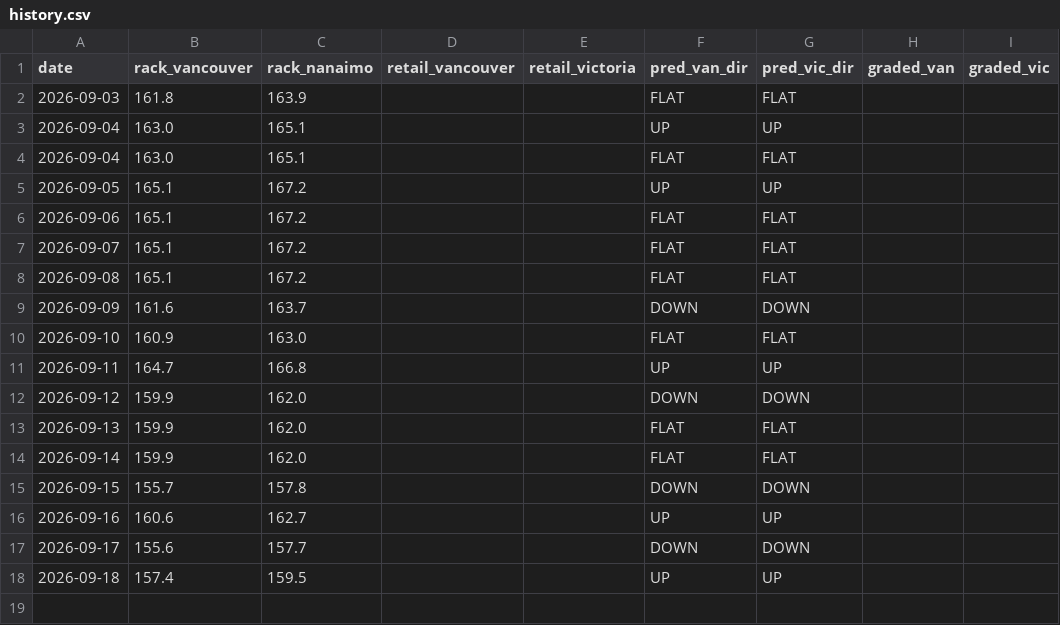
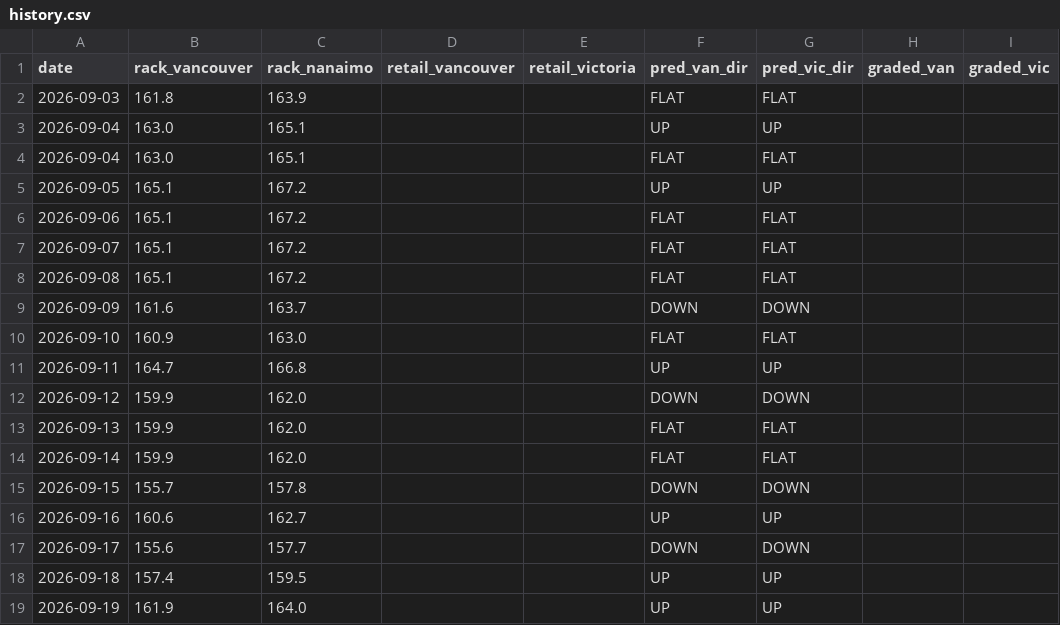
Before and after one commit to honeybadger174/bc-gas, a CSV file: rack-predictor/data/history.csv, drawn as a sheet; the diff names each change by its address in the sheet, - before the commit and + after, or states it on an @@ line.

```diff
--- a/rack-predictor/data/history.csv
+++ b/rack-predictor/data/history.csv
+row 19: 2026-09-19 | 161.9 | 164.0 |  |  | UP | UP
```
Also changed, not shown: 2 other files.
